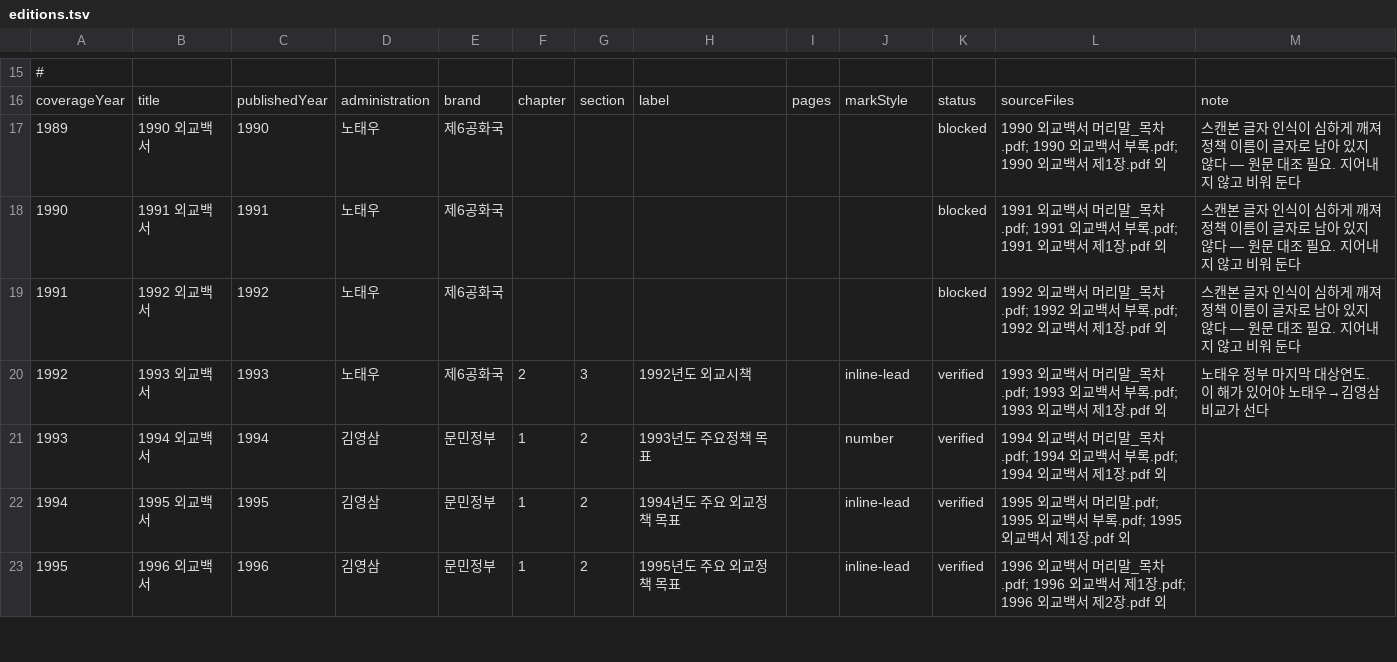
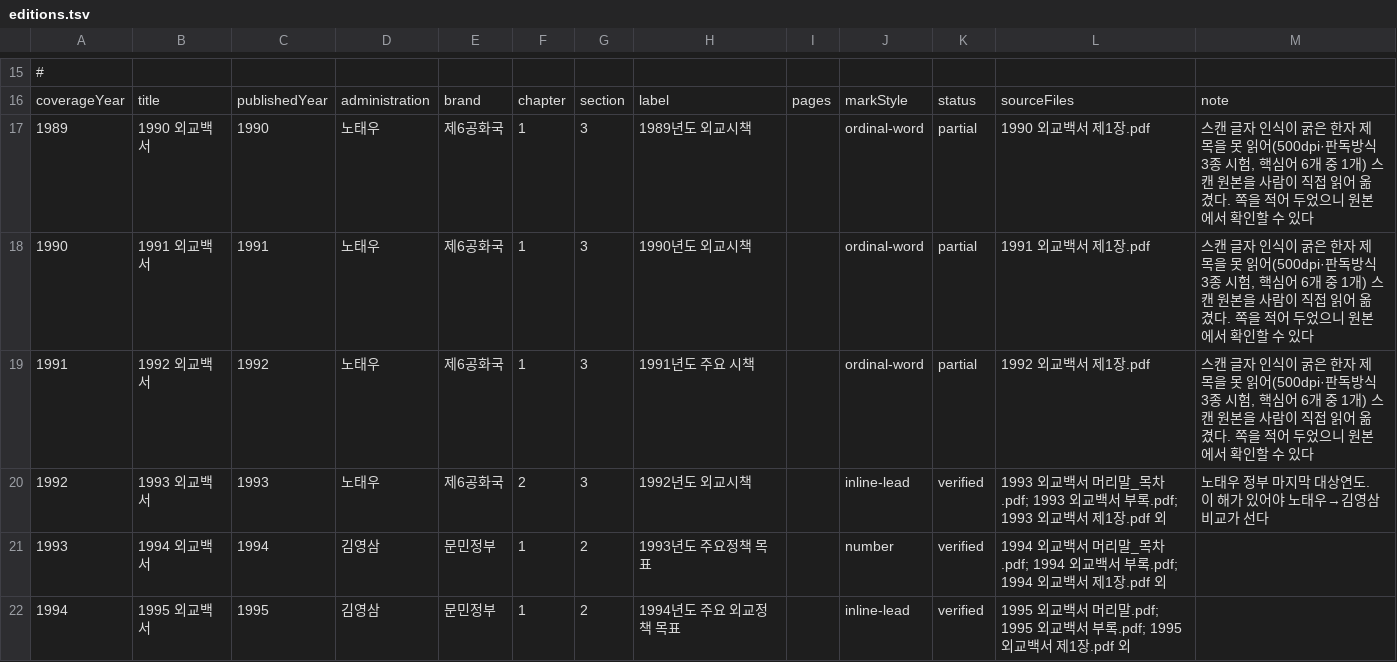
Before and after one commit to callmekjs/international_relations, a TSV file: authoring/editions.tsv, drawn as a sheet; only a part is shown, gaps mark what is left out; the shorter side is filled out with more unchanged rows.

```diff
--- a/authoring/editions.tsv
+++ b/authoring/editions.tsv
@@ -16,5 +16,5 @@
 coverageYear	title	publishedYear	administration	brand	chapter	section	label	pages	markStyle	status	sourceFiles	note
-1989	1990 외교백서	1990	노태우	제6공화국						blocked	1990 외교백서 머리말_목차.pdf; 1990 외교백서 부록.pdf; 1990 외교백서 제1장.pdf 외	스캔본 글자 인식이 심하게 깨져 정책 이름이 글자로 남아 있지 않다 — 원문 대조 필요. 지어내지 않고 비워 둔다
-1990	1991 외교백서	1991	노태우	제6공화국						blocked	1991 외교백서 머리말_목차.pdf; 1991 외교백서 부록.pdf; 1991 외교백서 제1장.pdf 외	스캔본 글자 인식이 심하게 깨져 정책 이름이 글자로 남아 있지 않다 — 원문 대조 필요. 지어내지 않고 비워 둔다
-1991	1992 외교백서	1992	노태우	제6공화국						blocked	1992 외교백서 머리말_목차.pdf; 1992 외교백서 부록.pdf; 1992 외교백서 제1장.pdf 외	스캔본 글자 인식이 심하게 깨져 정책 이름이 글자로 남아 있지 않다 — 원문 대조 필요. 지어내지 않고 비워 둔다
+1989	1990 외교백서	1990	노태우	제6공화국	1	3	1989년도 외교시책		ordinal-word	partial	1990 외교백서 제1장.pdf	스캔 글자 인식이 굵은 한자 제목을 못 읽어(500dpi·판독방식 3종 시험, 핵심어 6개 중 1개) 스캔 원본을 사람이 직접 읽어 옮겼다. 쪽을 적어 두었으니 원본에서 확인할 수 있다
+1990	1991 외교백서	1991	노태우	제6공화국	1	3	1990년도 외교시책		ordinal-word	partial	1991 외교백서 제1장.pdf	스캔 글자 인식이 굵은 한자 제목을 못 읽어(500dpi·판독방식 3종 시험, 핵심어 6개 중 1개) 스캔 원본을 사람이 직접 읽어 옮겼다. 쪽을 적어 두었으니 원본에서 확인할 수 있다
+1991	1992 외교백서	1992	노태우	제6공화국	1	3	1991년도 주요 시책		ordinal-word	partial	1992 외교백서 제1장.pdf	스캔 글자 인식이 굵은 한자 제목을 못 읽어(500dpi·판독방식 3종 시험, 핵심어 6개 중 1개) 스캔 원본을 사람이 직접 읽어 옮겼다. 쪽을 적어 두었으니 원본에서 확인할 수 있다
 1992	1993 외교백서	1993	노태우	제6공화국	2	3	1992년도 외교시책		inline-lead	verified	1993 외교백서 머리말_목차.pdf; 1993 외교백서 부록.pdf; 1993 외교백서 제1장.pdf 외	노태우 정부 마지막 대상연도. 이 해가 있어야 노태우→김영삼 비교가 선다
```
Also changed, not shown: authoring/priorities.tsv, 3 other files.
